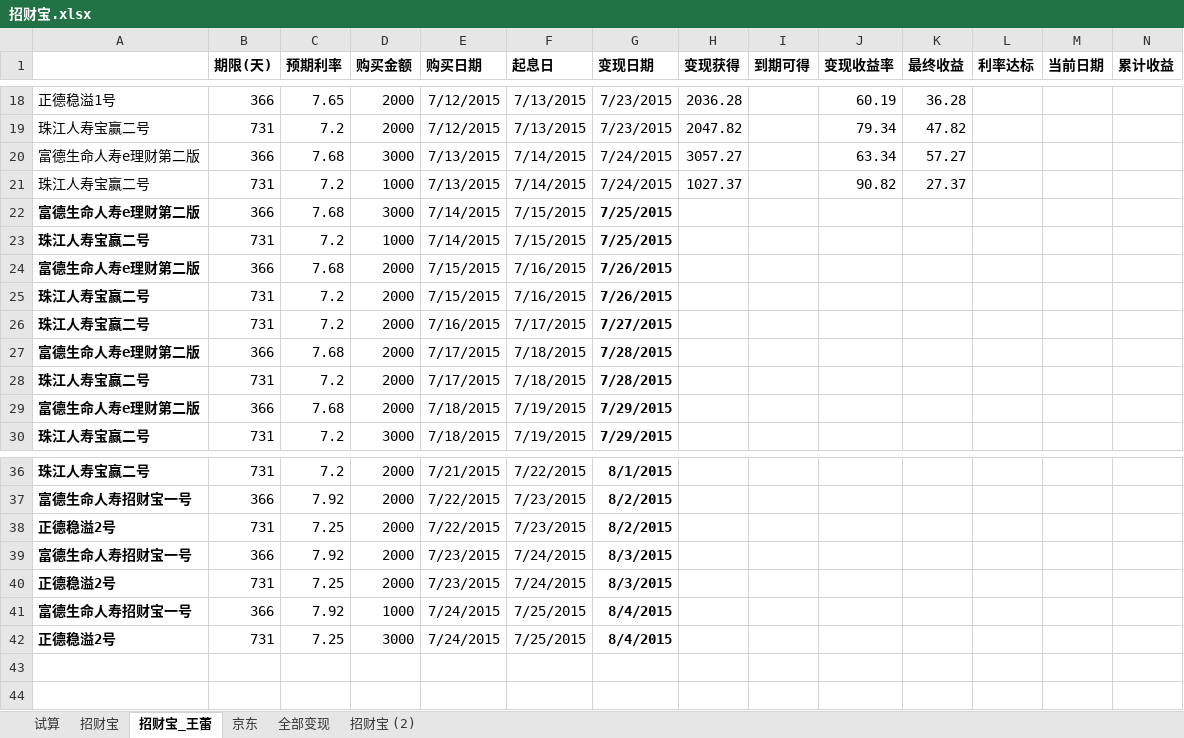
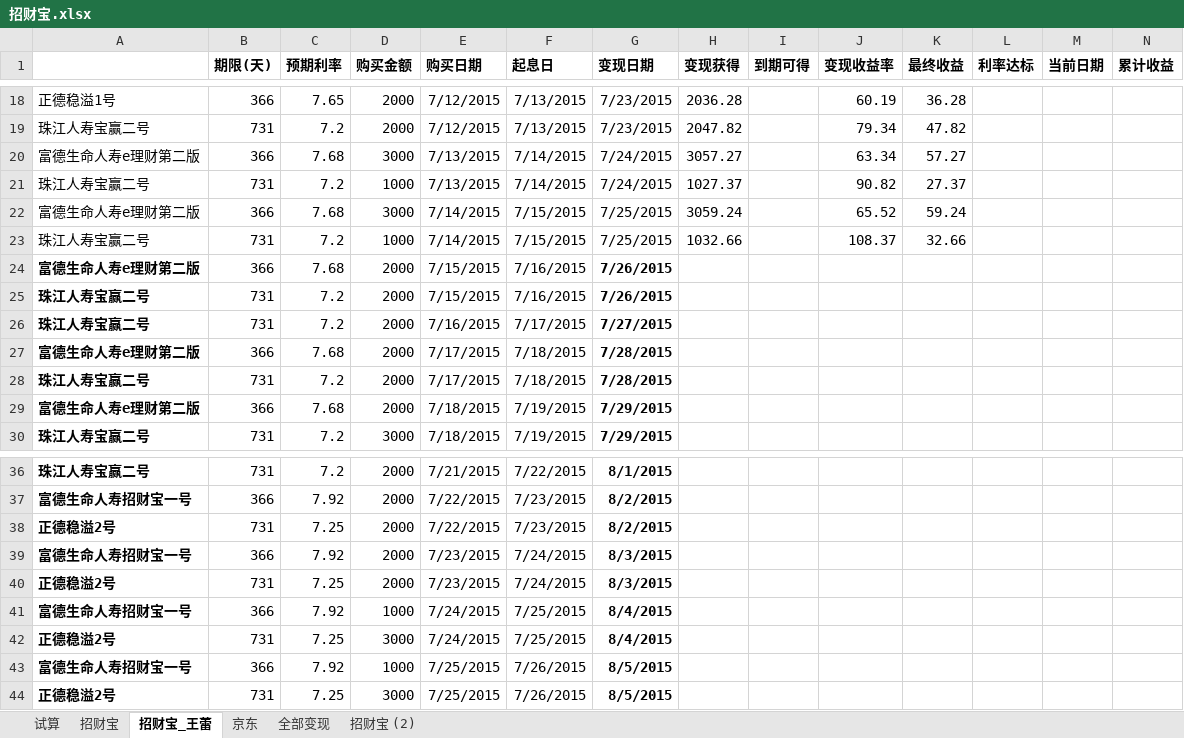
Before and after one commit to cnmud/832588m1pwG22w5t74PT0odv657C7m, an Excel workbook: 我的家/招财宝.xlsx, sheet 招财宝_王蕾, drawn as a sheet; only a part is shown, gaps mark what is left out; values as stored, in another font and other column widths than the file's, no borders; rows hold the shown columns only; the diff names each change by its address in the sheet, - before the commit and + after, or states it on an @@ line.

```diff
--- a/我的家/招财宝.xlsx (sheet 招财宝_王蕾)
+++ b/我的家/招财宝.xlsx (sheet 招财宝_王蕾)
-A22:A23 bold: on
+A22:A23 bold: off
-G22:G23 bold: on
+G22:G23 bold: off
-H22 (变现获得): (empty)
+H22 (变现获得): 3059.24
-J22 (变现收益率): (empty)
+J22 (变现收益率): 65.52
-K22 (最终收益): (empty)
+K22 (最终收益): 59.24
-H23 (变现获得): (empty)
+H23 (变现获得): 1032.66
-J23 (变现收益率): (empty)
+J23 (变现收益率): 108.37
-K23 (最终收益): (empty)
+K23 (最终收益): 32.66
+row 43: 富德生命人寿招财宝一号 | 366 | 7.92 | 1000 | 7/25/2015 | 7/26/2015 | 8/5/2015
+row 44: 正德稳溢2号 | 731 | 7.25 | 3000 | 7/25/2015 | 7/26/2015 | 8/5/2015
```
Also changed, not shown: sheet 招财宝, 1 other file.
